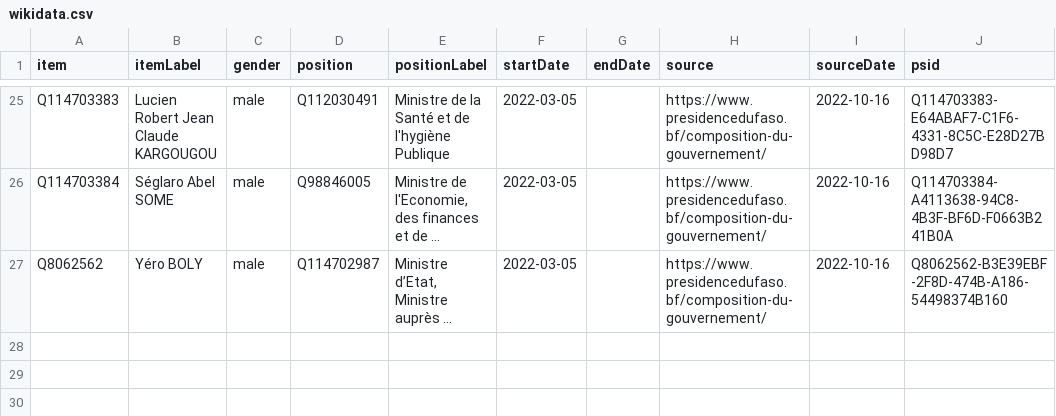
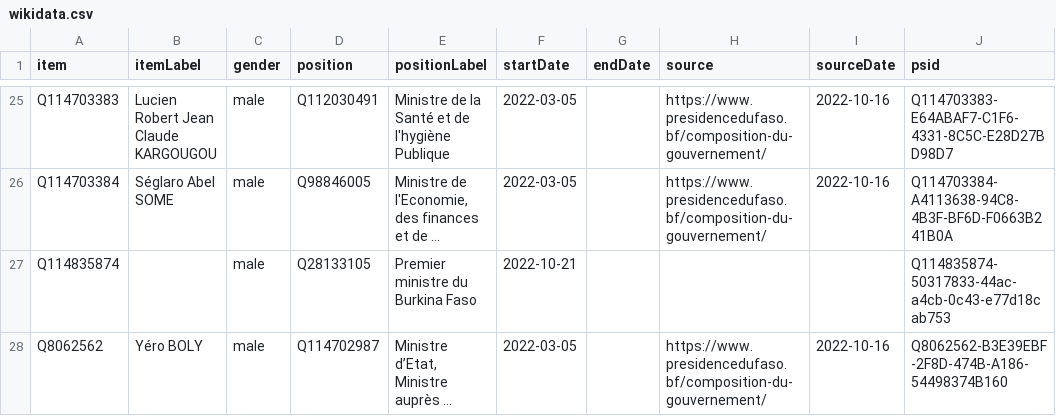
Before and after one commit to every-politician-scrapers/burkina-faso, a CSV file: sources/cabinet/official/wikidata.csv, drawn as a sheet; only a part is shown, gaps mark what is left out; long unchanged cells end in …; the diff names each change by its address in the sheet, - before the commit and + after, or states it on an @@ line.

Commit message:
Compare external sources to Wikidata

```diff
--- a/sources/cabinet/official/wikidata.csv
+++ b/sources/cabinet/official/wikidata.csv
+row 27: Q114835874 |  | male | Q28133105 | Premier ministre du Burkina Faso | 2022-10-21 |  |  |  | Q114835874-50317833-44ac-a4cb-0c43-e77d18cab753
```
Also changed, not shown: sources/cabinet/2022-06-idg/wikidata.csv, sources/cabinet/official/diff.csv, 3 other files.
